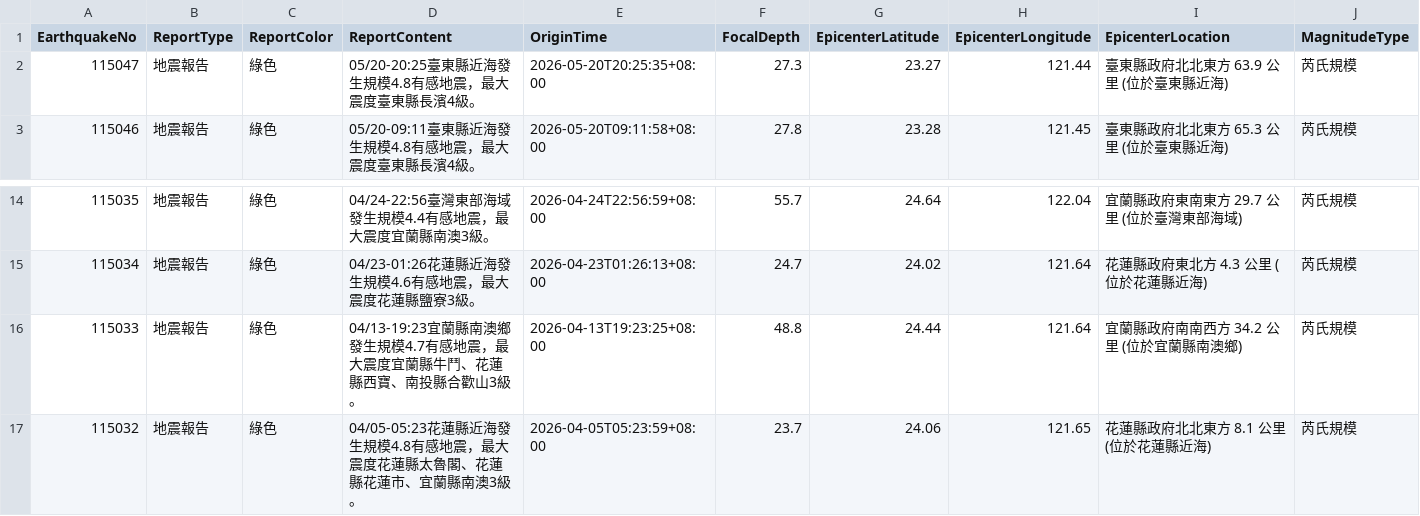
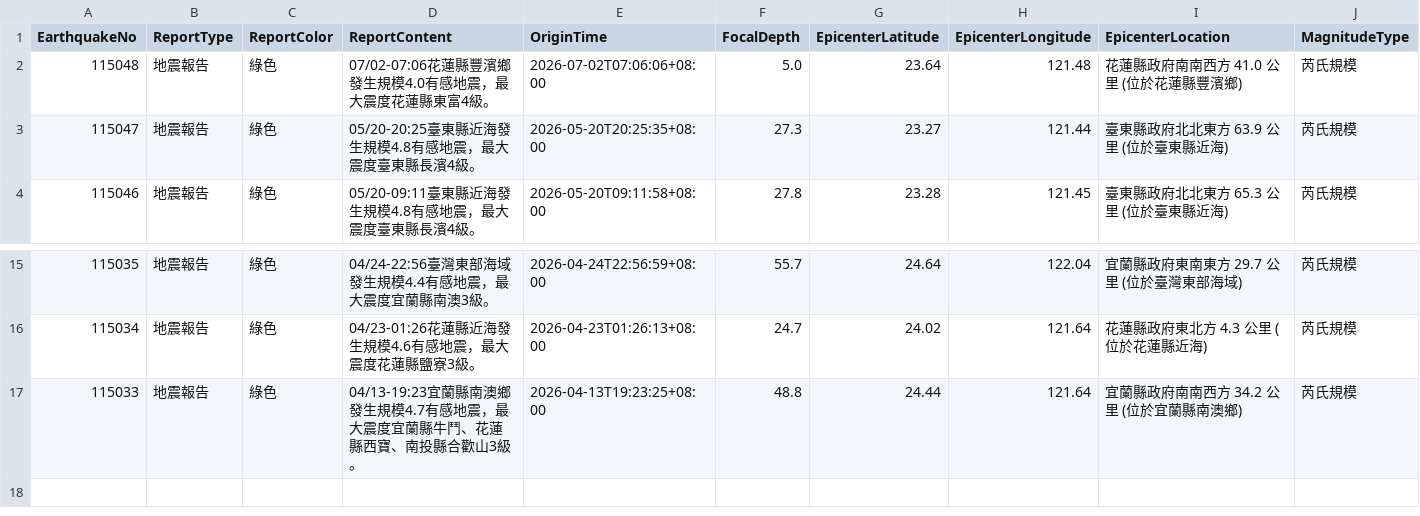
Before and after one commit to FatFang/crawler, a CSV file: api1.csv, drawn as a sheet; only a part is shown, gaps mark what is left out; removed rows and columns are numbered as before the commit, all else as after; rows hold the shown columns only; the diff names each change by its address in the sheet, - before the commit and + after, or states it on an @@ line.

Commit message:
Update api1.csv by bot

```diff
--- a/api1.csv
+++ b/api1.csv
+row 2: 115048 | 地震報告 | 綠色 | 07/02-07:06花蓮縣豐濱鄉發生規模4.0有感地震，最大震度花蓮縣東富4級。 | 2026-07-02T07:06:06+08:00 | 5.0 | 23.64 | 121.48 | 花蓮縣政府南南西方 41.0 公里 (位於花蓮縣豐濱鄉) | 芮氏規模
-row 17: 115032 | 地震報告 | 綠色 | 04/05-05:23花蓮縣近海發生規模4.8有感地震，最大震度花蓮縣太魯閣、花蓮縣花蓮市、宜蘭縣南澳3級。 | 2026-04-05T05:23:59+08:00 | 23.7 | 24.06 | 121.65 | 花蓮縣政府北北東方 8.1 公里 (位於花蓮縣近海) | 芮氏規模
```
